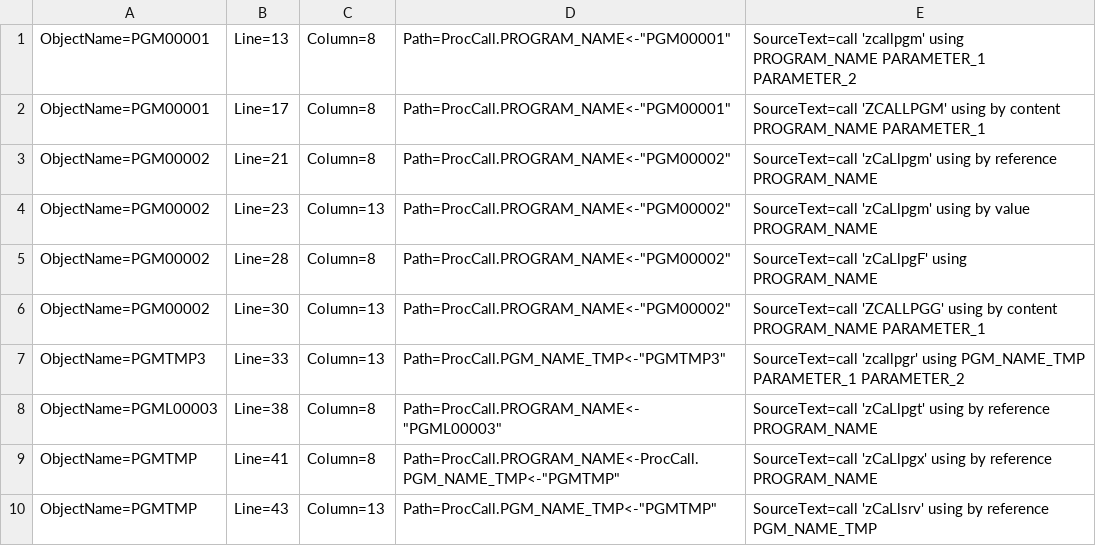
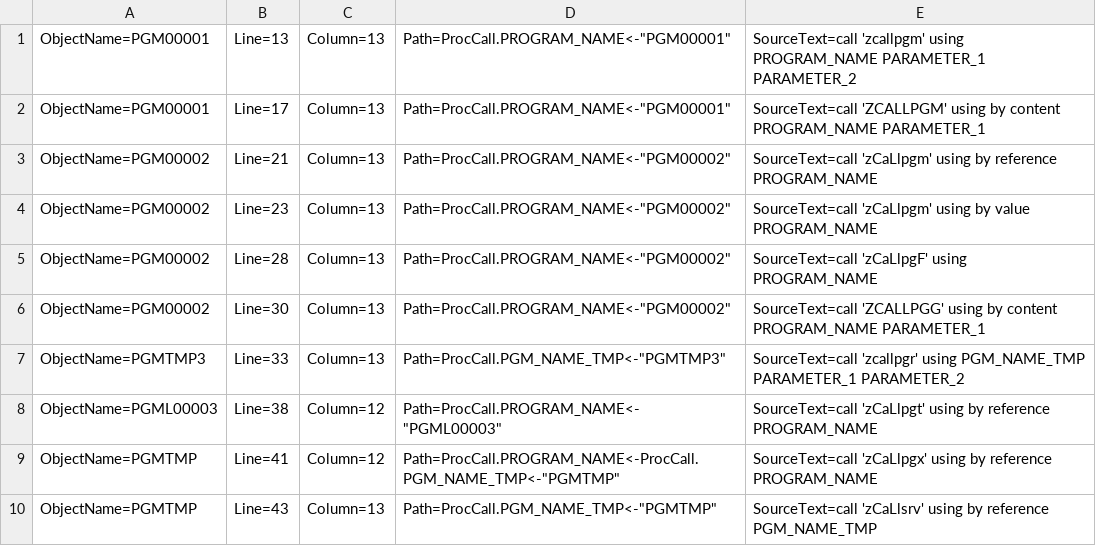
Before and after one commit to TypeCobolTeam/TypeCobol, a CSV file: TypeCobol.Analysis.Test/Report/InBulkCallPgm.csv, drawn as a sheet.

```diff
--- a/TypeCobol.Analysis.Test/Report/InBulkCallPgm.csv
+++ b/TypeCobol.Analysis.Test/Report/InBulkCallPgm.csv
@@ -1,10 +1,10 @@
-ObjectName=PGM00001;Line=13;Column=8;Path=ProcCall.PROGRAM_NAME<-"PGM00001";SourceText=call 'zcallpgm' using PROGRAM_NAME PARAMETER_1 PARAMETER_2
-ObjectName=PGM00001;Line=17;Column=8;Path=ProcCall.PROGRAM_NAME<-"PGM00001";SourceText=call 'ZCALLPGM' using by content PROGRAM_NAME PARAMETER_1
-ObjectName=PGM00002;Line=21;Column=8;Path=ProcCall.PROGRAM_NAME<-"PGM00002";SourceText=call 'zCaLlpgm' using by reference PROGRAM_NAME
+ObjectName=PGM00001;Line=13;Column=13;Path=ProcCall.PROGRAM_NAME<-"PGM00001";SourceText=call 'zcallpgm' using PROGRAM_NAME PARAMETER_1 PARAMETER_2
+ObjectName=PGM00001;Line=17;Column=13;Path=ProcCall.PROGRAM_NAME<-"PGM00001";SourceText=call 'ZCALLPGM' using by content PROGRAM_NAME PARAMETER_1
+ObjectName=PGM00002;Line=21;Column=13;Path=ProcCall.PROGRAM_NAME<-"PGM00002";SourceText=call 'zCaLlpgm' using by reference PROGRAM_NAME
 ObjectName=PGM00002;Line=23;Column=13;Path=ProcCall.PROGRAM_NAME<-"PGM00002";SourceText=call 'zCaLlpgm' using by value PROGRAM_NAME
-ObjectName=PGM00002;Line=28;Column=8;Path=ProcCall.PROGRAM_NAME<-"PGM00002";SourceText=call 'zCaLlpgF' using PROGRAM_NAME
+ObjectName=PGM00002;Line=28;Column=13;Path=ProcCall.PROGRAM_NAME<-"PGM00002";SourceText=call 'zCaLlpgF' using PROGRAM_NAME
 ObjectName=PGM00002;Line=30;Column=13;Path=ProcCall.PROGRAM_NAME<-"PGM00002";SourceText=call 'ZCALLPGG' using by content PROGRAM_NAME PARAMETER_1
 ObjectName=PGMTMP3;Line=33;Column=13;Path=ProcCall.PGM_NAME_TMP<-"PGMTMP3";SourceText=call 'zcallpgr' using PGM_NAME_TMP PARAMETER_1 PARAMETER_2
-ObjectName=PGML00003;Line=38;Column=8;Path=ProcCall.PROGRAM_NAME<-"PGML00003";SourceText=call 'zCaLlpgt' using by reference PROGRAM_NAME
-ObjectName=PGMTMP;Line=41;Column=8;Path=ProcCall.PROGRAM_NAME<-ProcCall.PGM_NAME_TMP<-"PGMTMP";SourceText=call 'zCaLlpgx' using by reference PROGRAM_NAME
+ObjectName=PGML00003;Line=38;Column=12;Path=ProcCall.PROGRAM_NAME<-"PGML00003";SourceText=call 'zCaLlpgt' using by reference PROGRAM_NAME
+ObjectName=PGMTMP;Line=41;Column=12;Path=ProcCall.PROGRAM_NAME<-ProcCall.PGM_NAME_TMP<-"PGMTMP";SourceText=call 'zCaLlpgx' using by reference PROGRAM_NAME
 ObjectName=PGMTMP;Line=43;Column=13;Path=ProcCall.PGM_NAME_TMP<-"PGMTMP";SourceText=call 'zCaLlsrv' using by reference PGM_NAME_TMP
```
Also changed, not shown: 20 other files.
